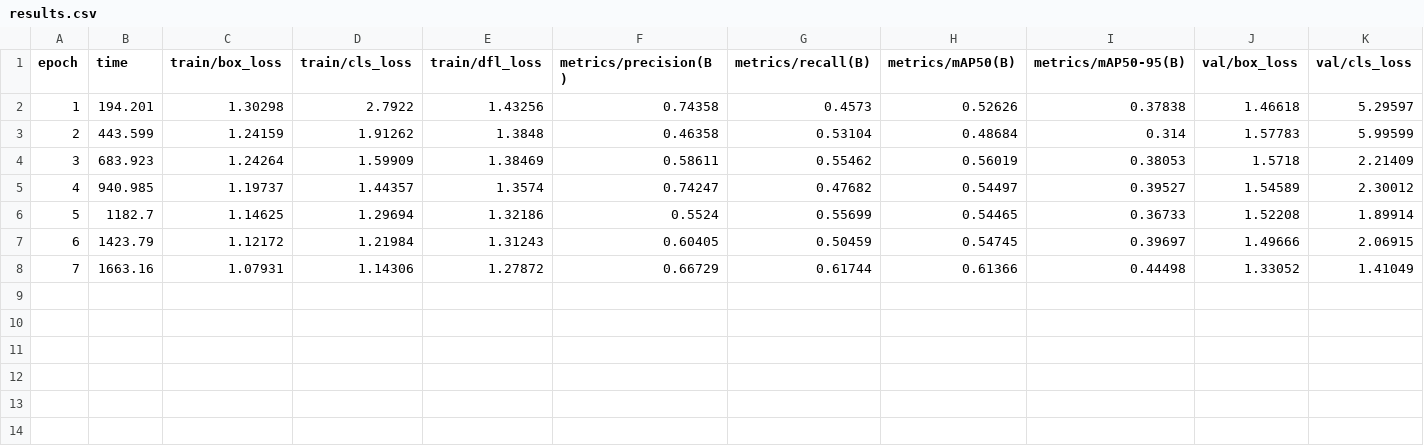
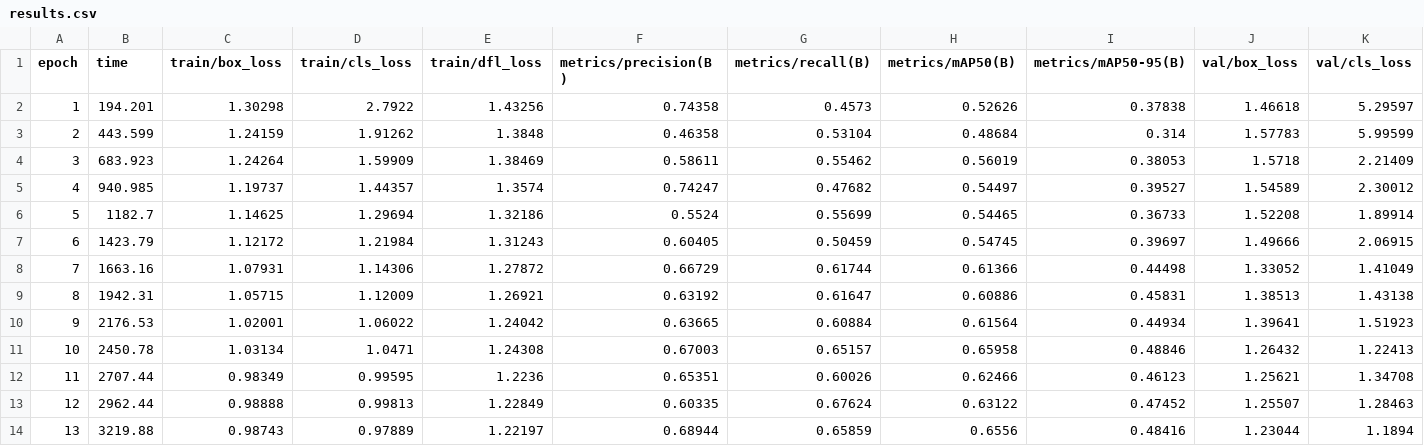
Before and after one commit to BPPIMTSIH26/SIH26057, a CSV file: backend/models/sagar_run/results.csv, drawn as a sheet; only a part is shown; rows hold the shown columns only; the diff names each change by its address in the sheet, - before the commit and + after, or states it on an @@ line.

Commit message:
chore: update sagar_run training results with latest metrics

```diff
--- a/backend/models/sagar_run/results.csv
+++ b/backend/models/sagar_run/results.csv
+row 9: 8 | 1942.31 | 1.05715 | 1.12009 | 1.26921 | 0.63192 | 0.61647 | 0.60886 | 0.45831 | 1.38513 | 1.43138
+row 10: 9 | 2176.53 | 1.02001 | 1.06022 | 1.24042 | 0.63665 | 0.60884 | 0.61564 | 0.44934 | 1.39641 | 1.51923
+row 11: 10 | 2450.78 | 1.03134 | 1.0471 | 1.24308 | 0.67003 | 0.65157 | 0.65958 | 0.48846 | 1.26432 | 1.22413
+row 12: 11 | 2707.44 | 0.98349 | 0.99595 | 1.2236 | 0.65351 | 0.60026 | 0.62466 | 0.46123 | 1.25621 | 1.34708
+row 13: 12 | 2962.44 | 0.98888 | 0.99813 | 1.22849 | 0.60335 | 0.67624 | 0.63122 | 0.47452 | 1.25507 | 1.28463
+row 14: 13 | 3219.88 | 0.98743 | 0.97889 | 1.22197 | 0.68944 | 0.65859 | 0.6556 | 0.48416 | 1.23044 | 1.1894
```
